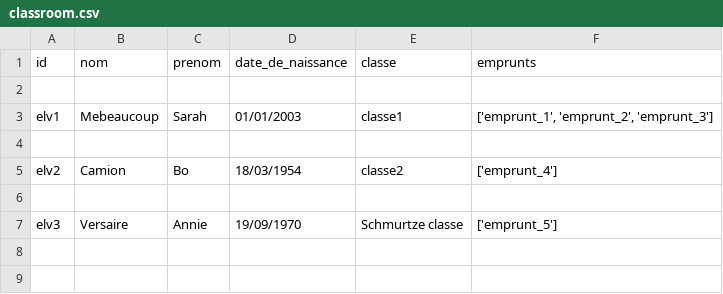
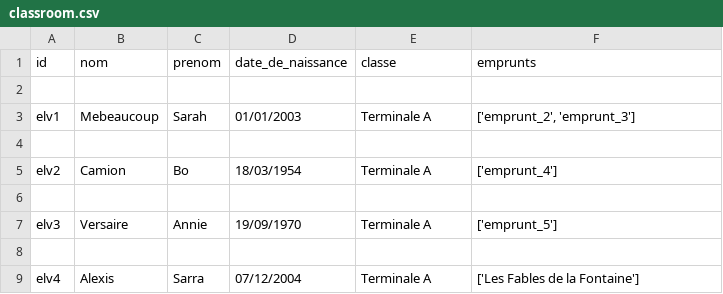
Before and after one commit to Aelvargen/NSI-TALE-T3-EXERCICE3, a CSV file: classroom.csv, drawn as a sheet.

```diff
--- a/classroom.csv
+++ b/classroom.csv
@@ -2,6 +2,8 @@ id,nom,prenom,date_de_naissance,classe,emprunts
 
-elv1,Mebeaucoup,Sarah,01/01/2003,classe1,"['emprunt_1', 'emprunt_2', 'emprunt_3']"
+elv1,Mebeaucoup,Sarah,01/01/2003,Terminale A,"['emprunt_2', 'emprunt_3']"
 
-elv2,Camion,Bo,18/03/1954,classe2,['emprunt_4']
+elv2,Camion,Bo,18/03/1954,Terminale A,['emprunt_4']
 
-elv3,Versaire,Annie,19/09/1970,Schmurtze classe,['emprunt_5']
+elv3,Versaire,Annie,19/09/1970,Terminale A,['emprunt_5']
+
+elv4,Alexis,Sarra,07/12/2004,Terminale A,['Les Fables de la Fontaine']
```
Also changed, not shown: 3 other files.
